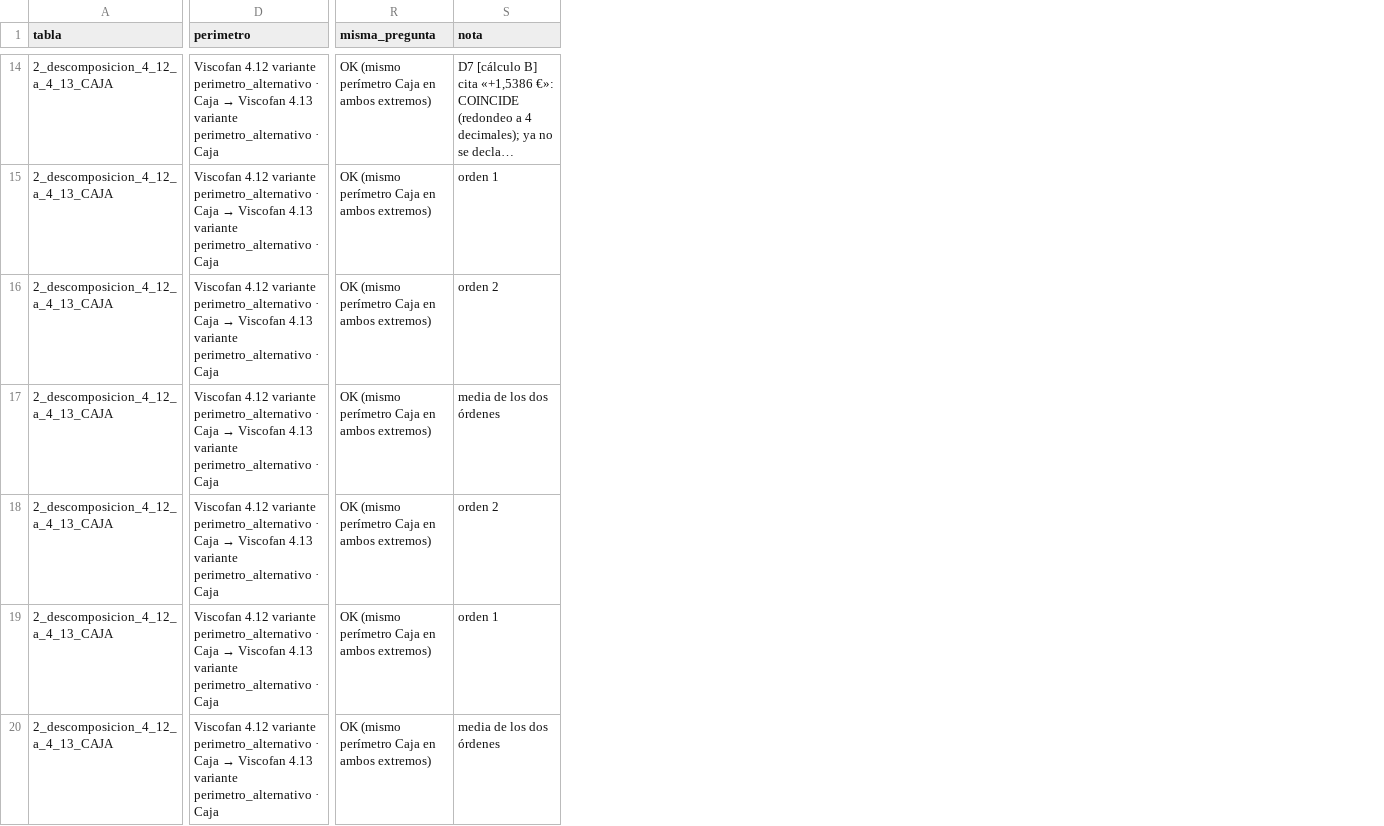
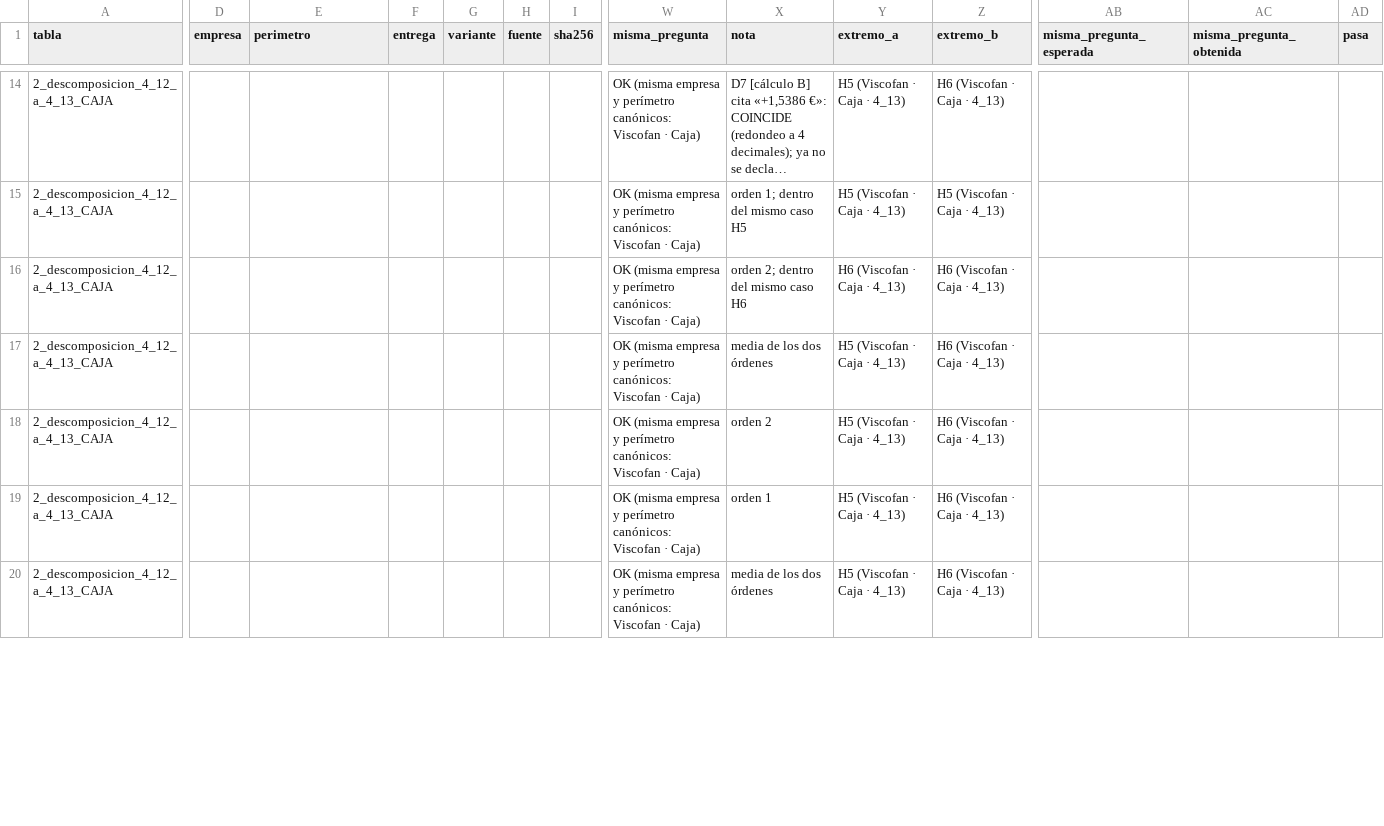
Before and after one commit to jluisplagos/munger-v2-evidencias-mistral, a CSV file: resultados_m2/matematica_b/EFECTOS_PROBABILIDADES.csv, drawn as a sheet; only a part is shown, gaps mark what is left out; long unchanged cells end in …; addresses are those after the commit; the diff covers the shown part only; the diff names each change by its address in the sheet, - before the commit and + after, or states it on an @@ line.

Commit message:
Frente C M2, corrección C2 (seguimiento 6049513 sobre ba46ea5): la guarda compara (empresa, perímetro) canónicos de ambos extremos, con controles positivos y negativos ejecutados (incluida la sonda de la revisión); C1 conservada
misma_pregunta(a,b) deriva todas las etiquetas en la generación real; tabla 6 de EFECTOS_PROBABILIDADES.csv: 3 positivos y 3 negativos pasan, exit 0; un negativo inesperado sería exit 1. Oráculo y producto sin cambios. D1/D7/D11 pendientes. Sin PR ni ciclos.

Co-authored-by: jluisplagos <jluisplagos@users.noreply.github.com>

```diff
--- a/resultados_m2/matematica_b/EFECTOS_PROBABILIDADES.csv
+++ b/resultados_m2/matematica_b/EFECTOS_PROBABILIDADES.csv
+column D (empresa), empty
+column F (entrega), empty
+column G (variante), empty
+column H (fuente), empty
+column I (sha256), empty
+column Y (extremo_a), rows 14-20: H5 (Viscofan · Caja · 4_13) | H5 (Viscofan · Caja · 4_13) | H6 (Viscofan · Caja · 4_13) | H5 (Viscofan · Caja · 4_13) | H5 (Viscofan · Caja · 4_13) | H5 (Viscofan · Caja · 4_13) | H5 (Viscofan · Caja · 4_13)
+column Z (extremo_b), rows 14-20: H6 (Viscofan · Caja · 4_13) | H5 (Viscofan · Caja · 4_13) | H6 (Viscofan · Caja · 4_13) | H6 (Viscofan · Caja · 4_13) | H6 (Viscofan · Caja · 4_13) | H6 (Viscofan · Caja · 4_13) | H6 (Viscofan · Caja · 4_13)
+column AB (misma_pregunta_esperada), empty
+column AC (misma_pregunta_obtenida), empty
+column AD (pasa), empty
@@ E14:E20 (perimetro): Viscofan 4.12 variante perimetro_alternativo · Caja → Viscofan 4.13 variante perimetro_alternativo · Caja → (empty) @@
-W14:W20 (misma_pregunta): OK (mismo perímetro Caja en ambos extremos)
+W14:W20 (misma_pregunta): OK (misma empresa y perímetro canónicos: Viscofan · Caja)
-X15 (nota): orden 1
+X15 (nota): orden 1; dentro del mismo caso H5
-X16 (nota): orden 2
+X16 (nota): orden 2; dentro del mismo caso H6
```
Also changed, not shown: 7 added rows and 61 edited cells elsewhere in this file, 8 other files.
